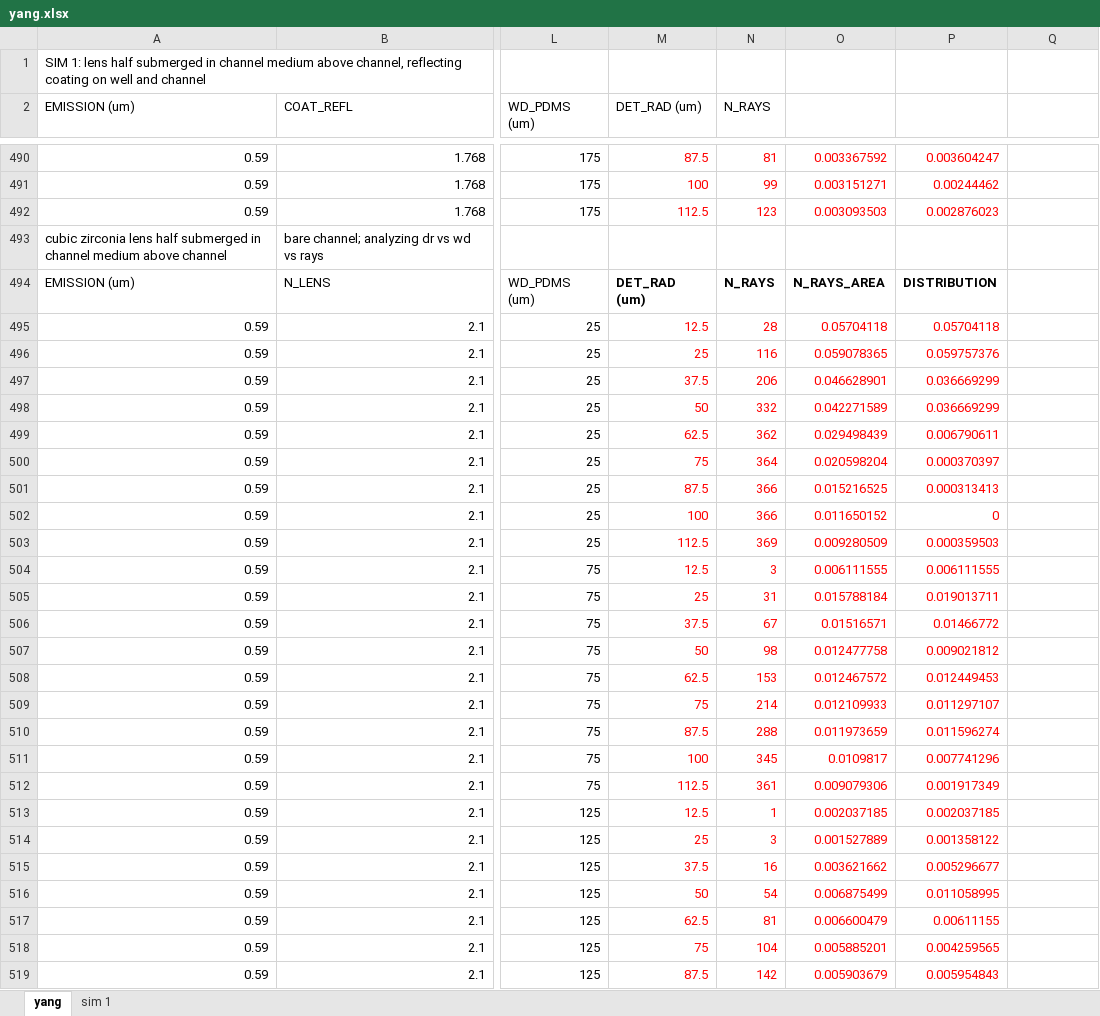
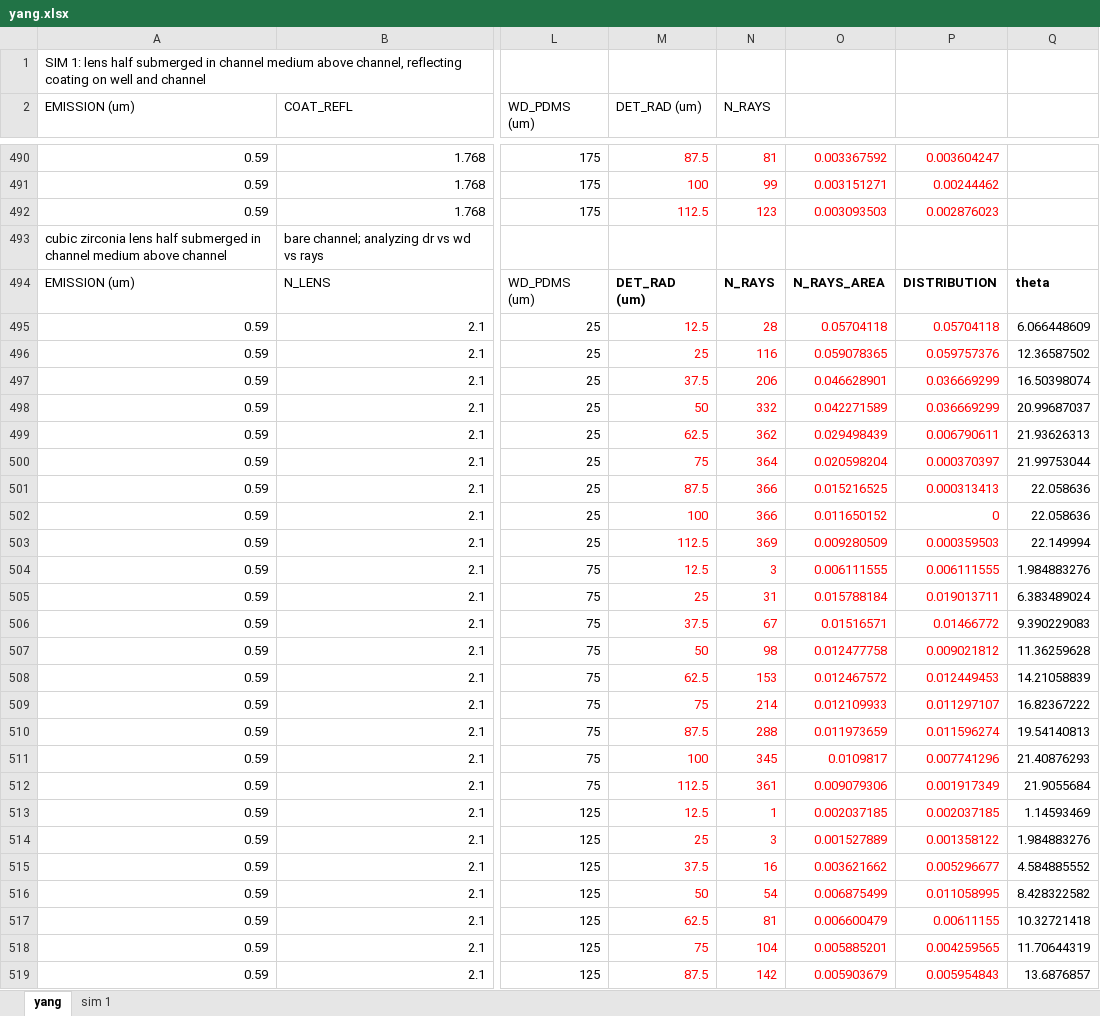
Before and after one commit to tachyonic/Simulation, an Excel workbook: Geometry/Ball/Papers/yang.xlsx, sheet yang, drawn as a sheet; only a part is shown, gaps mark what is left out; values as stored, in another font and other column widths than the file's, no borders; the diff covers the shown part only; the diff names each change by its address in the sheet, - before the commit and + after, or states it on an @@ line.

Commit message:
Ball - AWI/Yang Analysis: wd vs dr vs theta
AWI ball - better than baseline
Yang paper - not better than baeline

sanity check: baseline using lensless.inr produces same baseline as awi
ball

```diff
--- a/Geometry/Ball/Papers/yang.xlsx (sheet yang)
+++ b/Geometry/Ball/Papers/yang.xlsx (sheet yang)
-Q494: (empty)
+Q494: theta
-Q495: (empty)
+Q495: 6.066448609
-Q496: (empty)
+Q496: 12.36587502
-Q497: (empty)
+Q497: 16.50398074
-Q498: (empty)
+Q498: 20.99687037
-Q499: (empty)
+Q499: 21.93626313
-Q500: (empty)
+Q500: 21.99753044
-Q501:Q502: (empty)
+Q501:Q502: 22.058636
-Q503: (empty)
+Q503: 22.149994
-Q504: (empty)
+Q504: 1.984883276
-Q505: (empty)
+Q505: 6.383489024
-Q506: (empty)
+Q506: 9.390229083
-Q507: (empty)
+Q507: 11.36259628
-Q508: (empty)
+Q508: 14.21058839
-Q509: (empty)
+Q509: 16.82367222
-Q510: (empty)
+Q510: 19.54140813
-Q511: (empty)
+Q511: 21.40876293
-Q512: (empty)
+Q512: 21.9055684
-Q513: (empty)
+Q513: 1.14593469
-Q514: (empty)
+Q514: 1.984883276
-Q515: (empty)
+Q515: 4.584885552
-Q516: (empty)
+Q516: 8.428322582
-Q517: (empty)
+Q517: 10.32721418
-Q518: (empty)
+Q518: 11.70644319
-Q519: (empty)
+Q519: 13.6876857
```
Also changed, not shown: 11 edited cells elsewhere in this sheet, charts or pictures, Geometry/Ball/Commercial/awi.xlsx, 4 other files.
